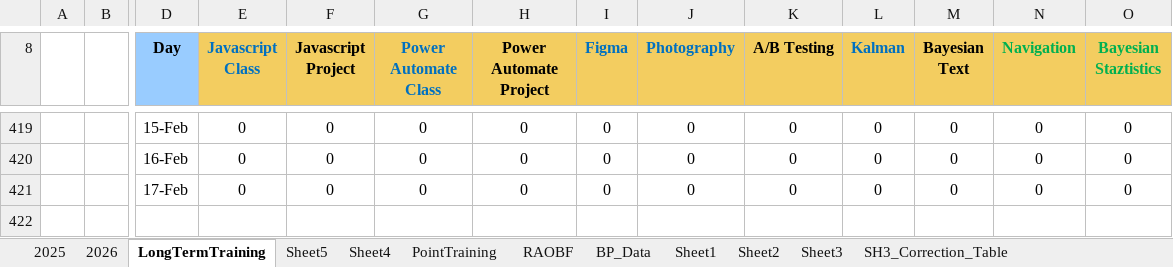
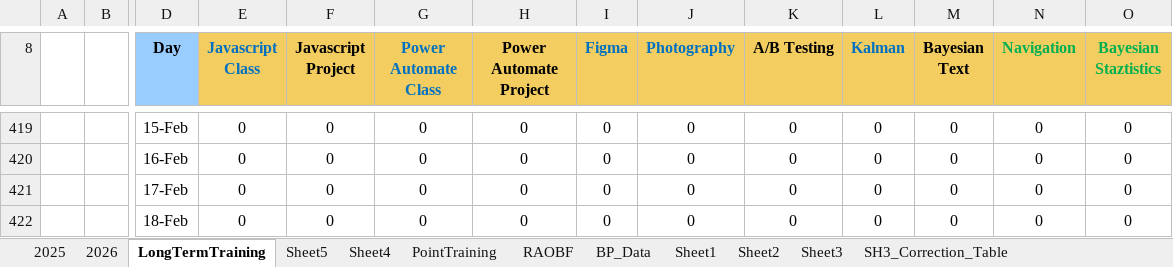
Before and after one commit to ziggle/PowerQueryBitsAndPieces, an Excel workbook: DailyPlanningTemplate.xlsm, sheet LongTermTraining, drawn as a sheet; only a part is shown, gaps mark what is left out; values as stored, in another font and other column widths than the file's, no borders; conditional formats not drawn; rows hold the shown columns only; the diff names each change by its address in the sheet, - before the commit and + after, or states it on an @@ line.

Commit message:
start

```diff
--- a/DailyPlanningTemplate.xlsm (sheet LongTermTraining)
+++ b/DailyPlanningTemplate.xlsm (sheet LongTermTraining)
+row 422:  |  | 18-Feb | 0 | 0 | 0 | 0 | 0 | 0 | 0 | 0 | 0 | 0 | 0
```
Also changed, not shown: sheet 2026, sheet Sheet1, sheet SH3_Correction_Table, charts or pictures.
